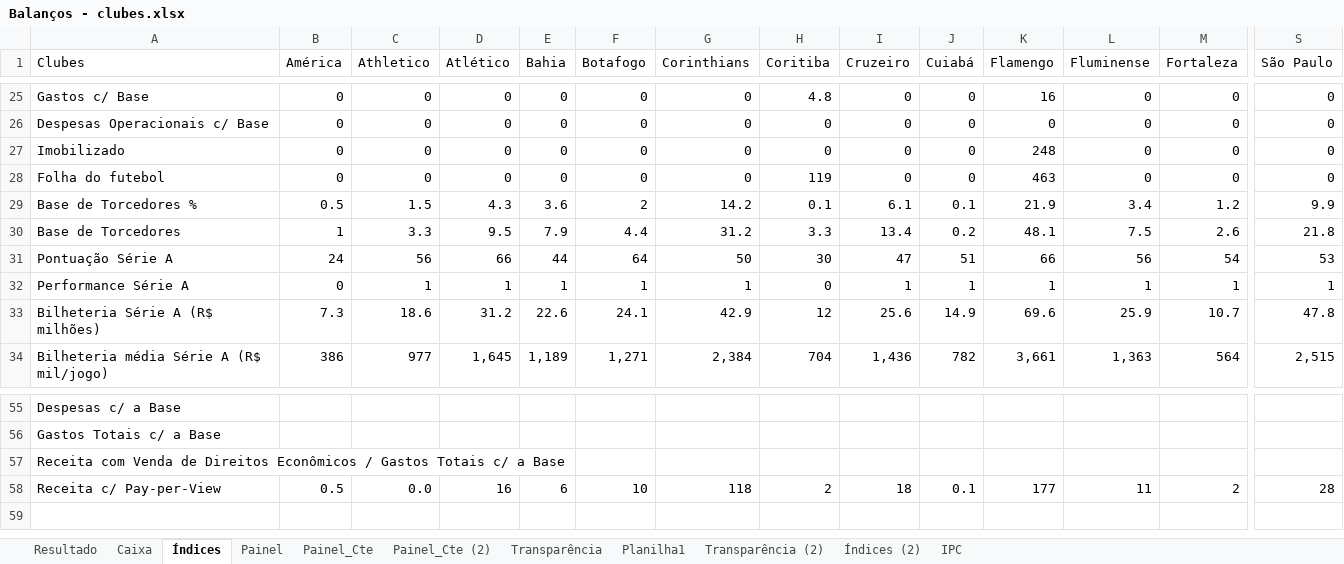
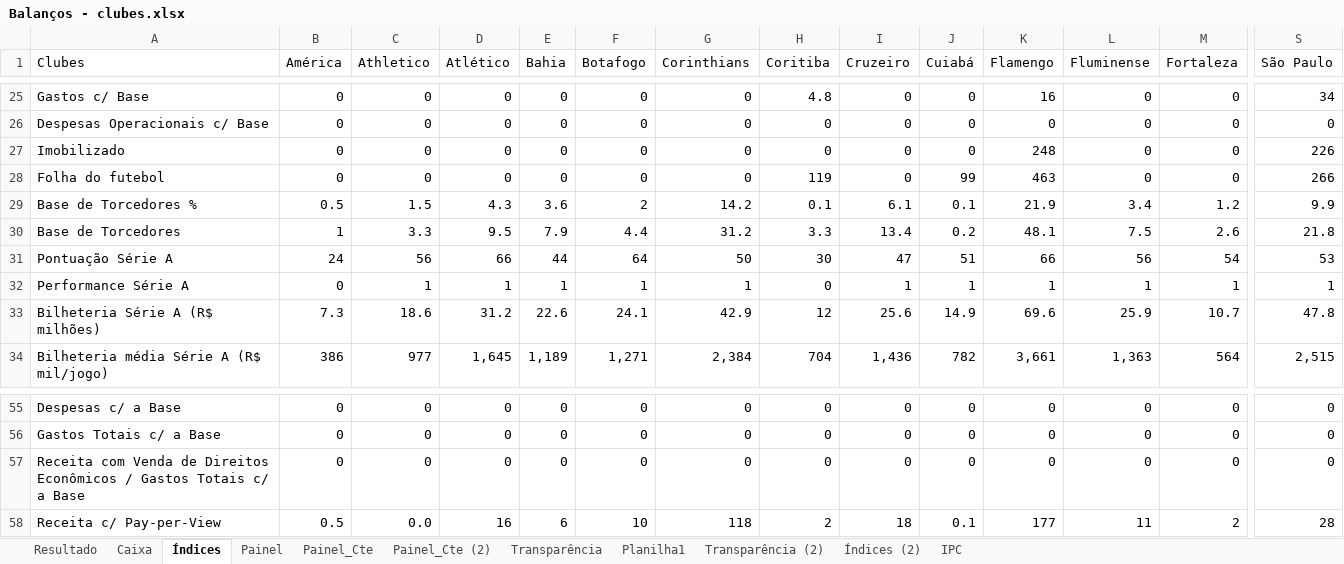
Before and after one commit to Ricardo-1991/Financials, an Excel workbook: Balanços - clubes.xlsx, sheet Índices, drawn as a sheet; only a part is shown, gaps mark what is left out; values as stored, in another font and other column widths than the file's, no borders; the diff covers the shown part only; the diff names each change by its address in the sheet, - before the commit and + after, or states it on an @@ line.

```diff
--- a/Balanços - clubes.xlsx (sheet Índices)
+++ b/Balanços - clubes.xlsx (sheet Índices)
-S25 (São Paulo): 0
+S25 (São Paulo): 34
-S27 (São Paulo): 0
+S27 (São Paulo): 226
-J28 (Cuiabá): 0
+J28 (Cuiabá): 99
-S28 (São Paulo): 0
+S28 (São Paulo): 266
-B55:B57 (América): (empty)
+B55:B57 (América): 0
-C55:C57 (Athletico): (empty)
+C55:C57 (Athletico): 0
-D55:D57 (Atlético): (empty)
+D55:D57 (Atlético): 0
-E55:E57 (Bahia): (empty)
+E55:E57 (Bahia): 0
-F55:F57 (Botafogo): (empty)
+F55:F57 (Botafogo): 0
-G55:G57 (Corinthians): (empty)
+G55:G57 (Corinthians): 0
-H55:H57 (Coritiba): (empty)
+H55:H57 (Coritiba): 0
-I55:I57 (Cruzeiro): (empty)
+I55:I57 (Cruzeiro): 0
-J55:J57 (Cuiabá): (empty)
+J55:J57 (Cuiabá): 0
-K55:K57 (Flamengo): (empty)
+K55:K57 (Flamengo): 0
-L55:L57 (Fluminense): (empty)
+L55:L57 (Fluminense): 0
-M55:M57 (Fortaleza): (empty)
+M55:M57 (Fortaleza): 0
-S55:S57 (São Paulo): (empty)
+S55:S57 (São Paulo): 0
```
Also changed, not shown: 68 edited cells elsewhere in this sheet, sheet Painel_Cte, sheet Painel, sheet Painel_Cte (2), sheet Planilha1, sheet Resultado, sheet Caixa, formulas that keep their value, 4 other files.
